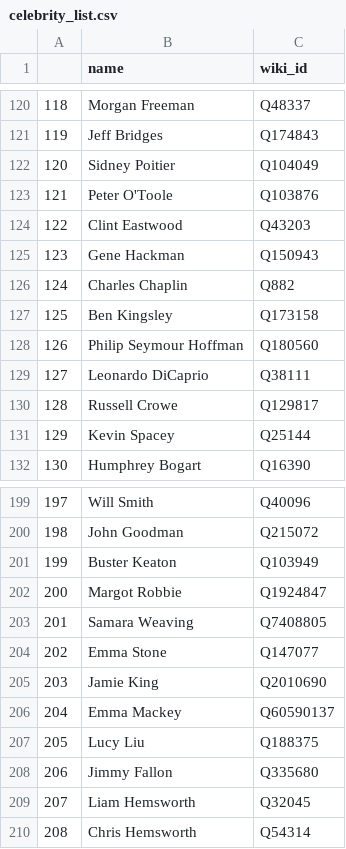
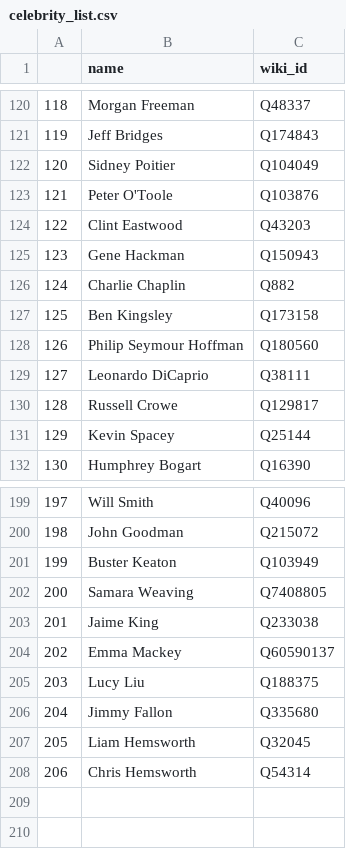
Before and after one commit to stan-kondratev/celebrities-identification-quest, a CSV file: raw_data/celebrity_list.csv, drawn as a sheet; only a part is shown, gaps mark what is left out; removed rows and columns are numbered as before the commit, all else as after; the diff names each change by its address in the sheet, - before the commit and + after, or states it on an @@ line.

```diff
--- a/raw_data/celebrity_list.csv
+++ b/raw_data/celebrity_list.csv
-B126 (name): Charles Chaplin
+B126 (name): Charlie Chaplin
-row 202: 200 | Margot Robbie | Q1924847
@@ column A renumbered from row 202 down @@
-row 204: 202 | Emma Stone | Q147077
-row 205: 203 | Jamie King | Q2010690
+row 203: 201 | Jaime King | Q233038
```
Also changed, not shown: raw_data/list_act.csv, raw_data/metafile1.csv, 5 other files.
